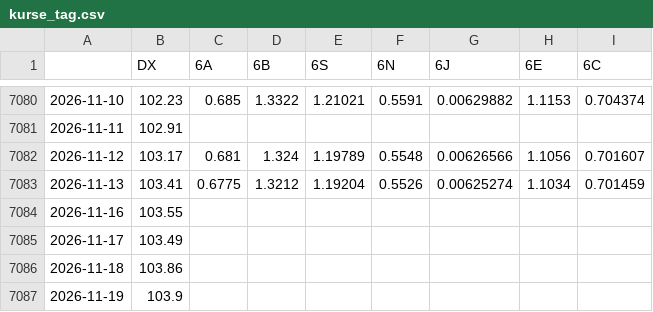
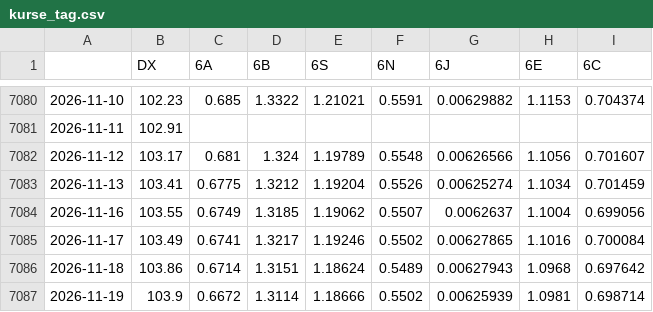
Before and after one commit to fynnluckas-source/trading-dashboard, a CSV file: daten/kurse_tag.csv, drawn as a sheet; only a part is shown, gaps mark what is left out; the diff covers the shown part only.

```diff
--- a/daten/kurse_tag.csv
+++ b/daten/kurse_tag.csv
@@ -7083,5 +7083,5 @@
 2026-11-13,103.41,0.6775,1.3212,1.19204,0.5526,0.00625274,1.1034,0.701459
-2026-11-16,103.55,,,,,,,
-2026-11-17,103.49,,,,,,,
-2026-11-18,103.86,,,,,,,
-2026-11-19,103.9,,,,,,,
+2026-11-16,103.55,0.6749,1.3185,1.19062,0.5507,0.0062637,1.1004,0.699056
+2026-11-17,103.49,0.6741,1.3217,1.19246,0.5502,0.00627865,1.1016,0.700084
+2026-11-18,103.86,0.6714,1.3151,1.18624,0.5489,0.00627943,1.0968,0.697642
+2026-11-19,103.9,0.6672,1.3114,1.18666,0.5502,0.00625939,1.0981,0.698714
```
Also changed, not shown: 1 added row and 8 edited cells elsewhere in this file, daten/kurse_future_tag.csv, daten/vorwaertstest.csv, 1 other file.
